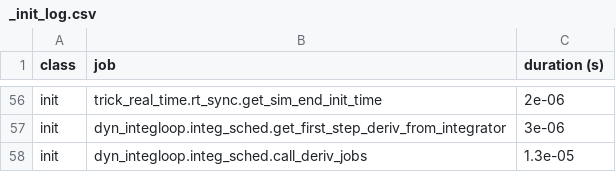
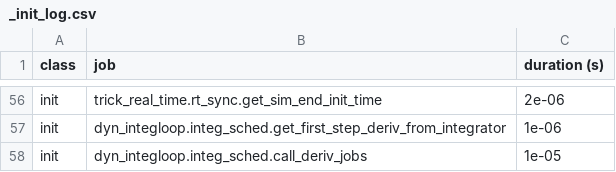
Before and after one commit to New-Void/SIM_RocketLaunch, a CSV file: RUN_test/_init_log.csv, drawn as a sheet; only a part is shown, gaps mark what is left out; the diff covers the shown part only; the diff names each change by its address in the sheet, - before the commit and + after, or states it on an @@ line.

```diff
--- a/RUN_test/_init_log.csv
+++ b/RUN_test/_init_log.csv
-C57 (duration (s)): 3e-06
+C57 (duration (s)): 1e-06
-C58 (duration (s)): 1.3e-05
+C58 (duration (s)): 1e-05
```
Also changed, not shown: 1 added row, 1 removed row and 41 edited cells elsewhere in this file, 14 other files.
